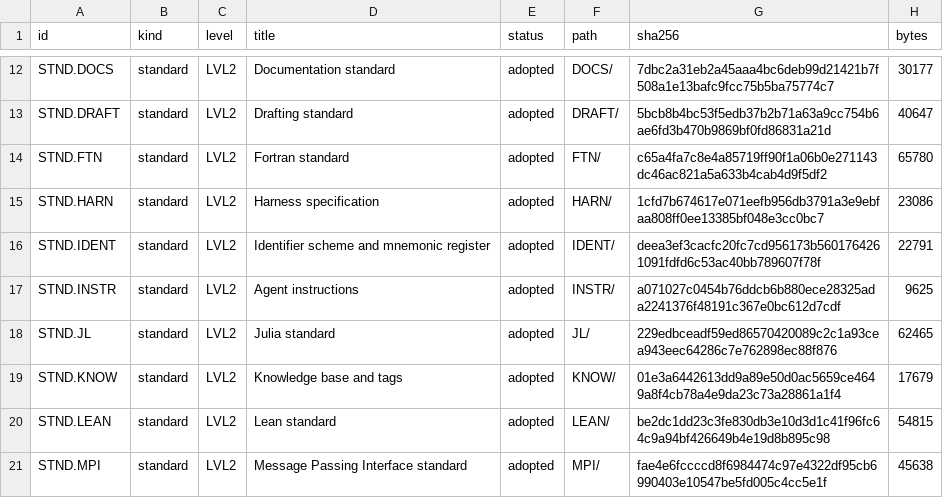
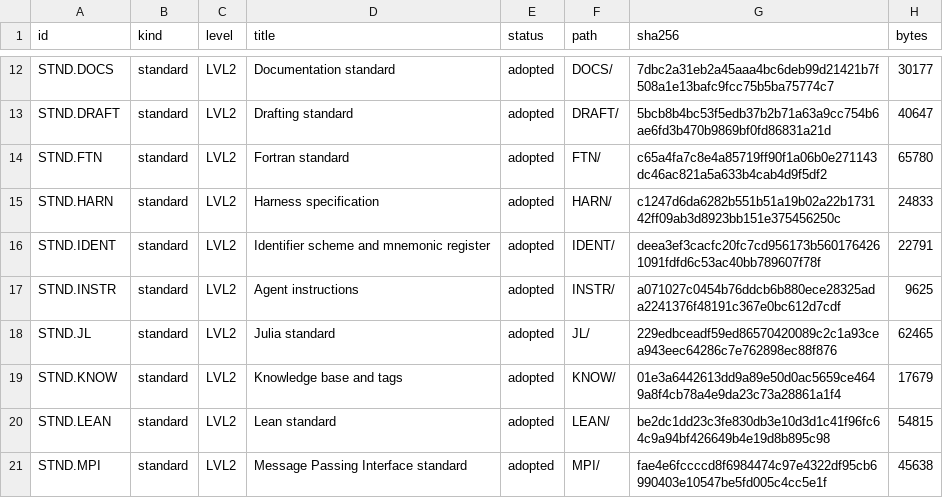
Before and after one commit to bjmcder/claude-governance, a CSV file: harness/governance/STND/MANIFEST.csv, drawn as a sheet; only a part is shown, gaps mark what is left out.

```diff
--- a/harness/governance/STND/MANIFEST.csv
+++ b/harness/governance/STND/MANIFEST.csv
@@ -14,3 +14,3 @@ STND.DRAFT,standard,LVL2,Drafting standard,adopted,DRAFT/,5bcb8b4bc53f5edb37b2b7
 STND.FTN,standard,LVL2,Fortran standard,adopted,FTN/,c65a4fa7c8e4a85719ff90f1a06b0e271143dc46ac821a5a633b4cab4d9f5df2,65780
-STND.HARN,standard,LVL2,Harness specification,adopted,HARN/,1cfd7b674617e071eefb956db3791a3e9ebfaa808ff0ee13385bf048e3cc0bc7,23086
+STND.HARN,standard,LVL2,Harness specification,adopted,HARN/,c1247d6da6282b551b51a19b02a22b173142ff09ab3d8923bb151e375456250c,24833
 STND.IDENT,standard,LVL2,Identifier scheme and mnemonic register,adopted,IDENT/,deea3ef3cacfc20fc7cd956173b5601764261091fdfd6c53ac40bb789607f78f,22791
```
Also changed, not shown: harness/governance/MANIFEST.csv, harness/governance/STND/HARN/MANIFEST.csv, 11 other files.
